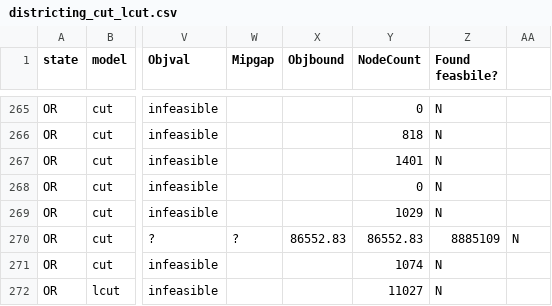
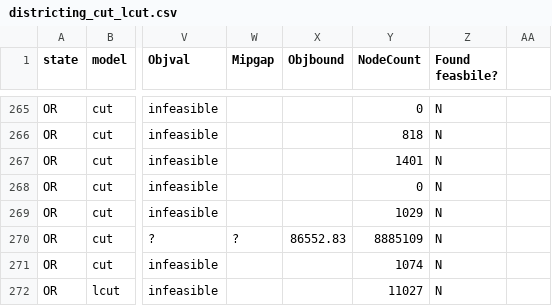
Before and after one commit to zhelih/districting, a CSV file: perturbed_county_instances/districting_cut_lcut.csv, drawn as a sheet; only a part is shown, gaps mark what is left out; the diff covers the shown part only; the diff names each change by its address in the sheet, - before the commit and + after, or states it on an @@ line.

```diff
--- a/perturbed_county_instances/districting_cut_lcut.csv
+++ b/perturbed_county_instances/districting_cut_lcut.csv
-Y270 (NodeCount): 86552.83
+Y270 (NodeCount): 8885109
-Z270 (Found feasbile?): 8885109
+Z270 (Found feasbile?): N
-AA270: N
+AA270: (empty)
```
Also changed, not shown: 84 edited cells elsewhere in this file.
